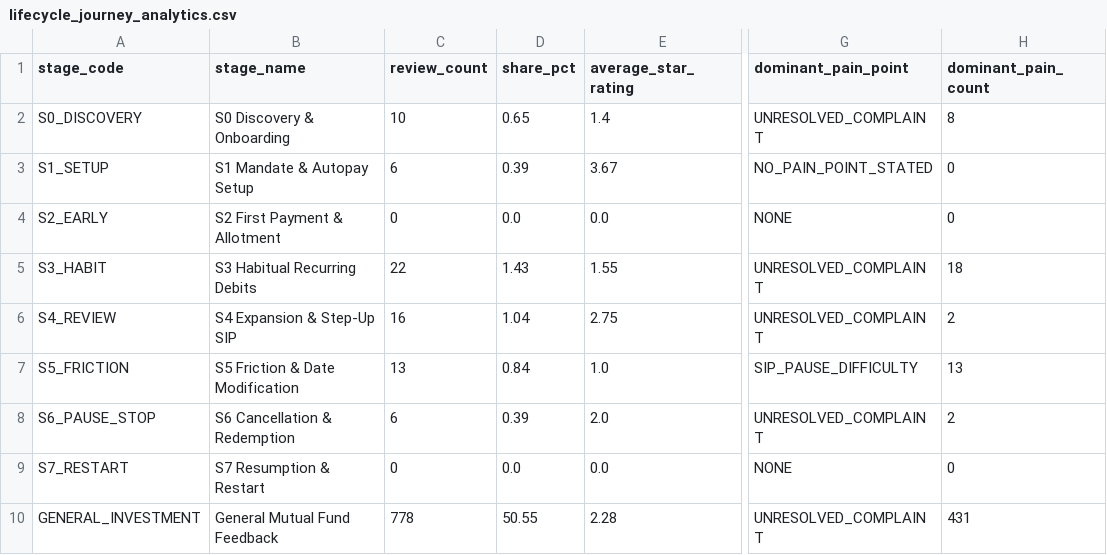
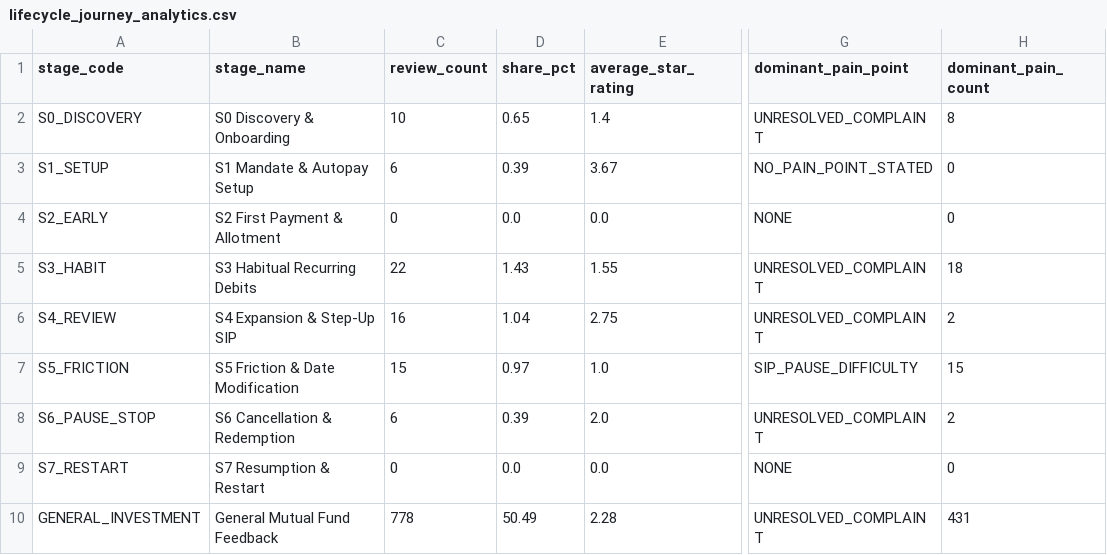
Before and after one commit to Arayie/GradProd, a CSV file: outputs/lifecycle_journey_analytics.csv, drawn as a sheet; only a part is shown, gaps mark what is left out; the diff names each change by its address in the sheet, - before the commit and + after, or states it on an @@ line.

```diff
--- a/outputs/lifecycle_journey_analytics.csv
+++ b/outputs/lifecycle_journey_analytics.csv
-C7 (review_count): 13
+C7 (review_count): 15
-D7 (share_pct): 0.84
+D7 (share_pct): 0.97
-H7 (dominant_pain_count): 13
+H7 (dominant_pain_count): 15
-D10 (share_pct): 50.55
+D10 (share_pct): 50.49
```
Also changed, not shown: outputs/collection_errors.csv, outputs/cross_app_benchmarks.csv, 4 other files.
